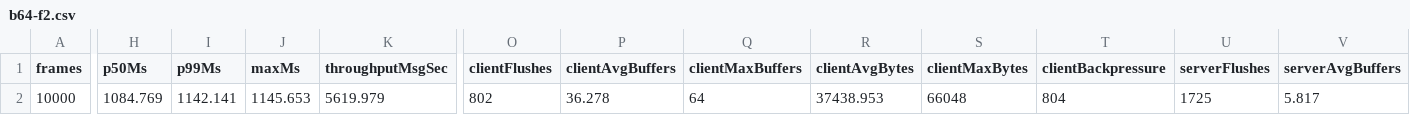
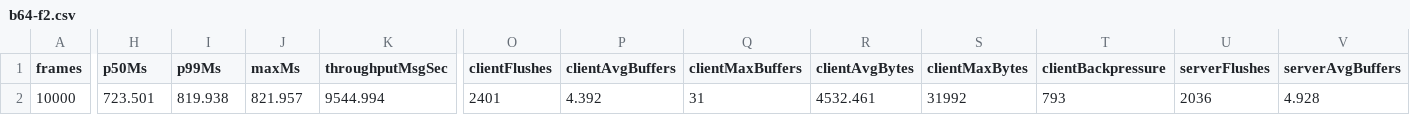
Before and after one commit to gsknnft/QWormhole, a CSV file: data/b64-f2.csv, drawn as a sheet; only a part is shown, gaps mark what is left out; the diff covers the shown part only; the diff names each change by its address in the sheet, - before the commit and + after, or states it on an @@ line.

```diff
--- a/data/b64-f2.csv
+++ b/data/b64-f2.csv
-H2 (p50Ms): 1084.769
+H2 (p50Ms): 723.501
-I2 (p99Ms): 1142.141
+I2 (p99Ms): 819.938
-J2 (maxMs): 1145.653
+J2 (maxMs): 821.957
-K2 (throughputMsgSec): 5619.979
+K2 (throughputMsgSec): 9544.994
-O2 (clientFlushes): 802
+O2 (clientFlushes): 2401
-P2 (clientAvgBuffers): 36.278
+P2 (clientAvgBuffers): 4.392
-Q2 (clientMaxBuffers): 64
+Q2 (clientMaxBuffers): 31
-R2 (clientAvgBytes): 37438.953
+R2 (clientAvgBytes): 4532.461
-S2 (clientMaxBytes): 66048
+S2 (clientMaxBytes): 31992
-T2 (clientBackpressure): 804
+T2 (clientBackpressure): 793
-U2 (serverFlushes): 1725
+U2 (serverFlushes): 2036
-V2 (serverAvgBuffers): 5.817
+V2 (serverAvgBuffers): 4.928
```
Also changed, not shown: 1 edited cell elsewhere in this file, data/b16-f1.csv, data/b32-f1.csv, 10 other files.
